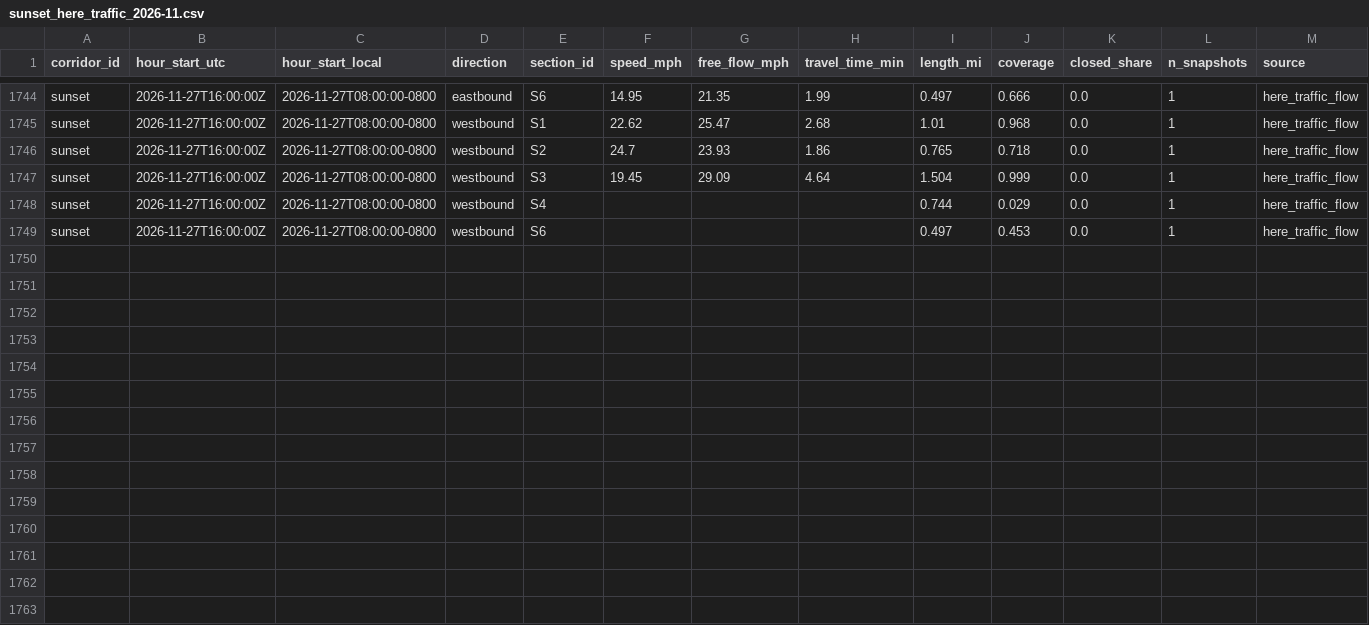
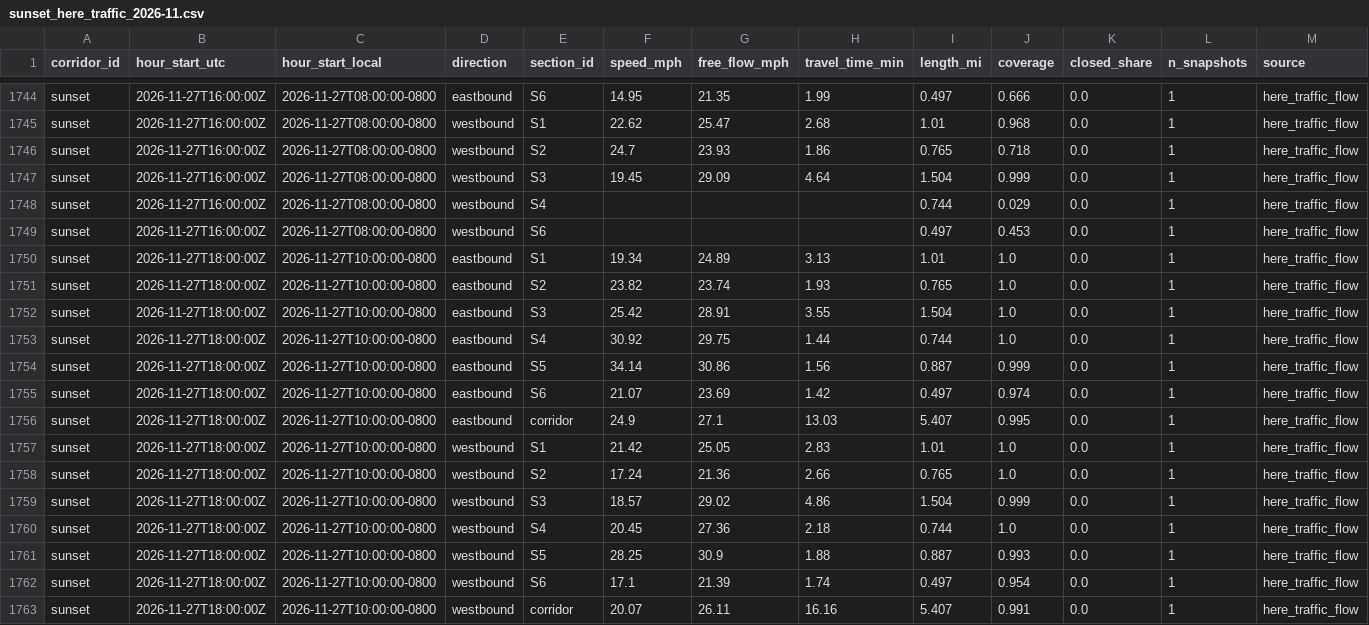
Before and after one commit to here/aviary, a CSV file: data/corridors/sunset/traffic/sunset_here_traffic_2026-11.csv, drawn as a sheet; only a part is shown, gaps mark what is left out; the diff names each change by its address in the sheet, - before the commit and + after, or states it on an @@ line.

```diff
--- a/data/corridors/sunset/traffic/sunset_here_traffic_2026-11.csv
+++ b/data/corridors/sunset/traffic/sunset_here_traffic_2026-11.csv
+row 1750: sunset | 2026-11-27T18:00:00Z | 2026-11-27T10:00:00-0800 | eastbound | S1 | 19.34 | 24.89 | 3.13 | 1.01 | 1.0 | 0.0 | 1 | here_traffic_flow
+row 1751: sunset | 2026-11-27T18:00:00Z | 2026-11-27T10:00:00-0800 | eastbound | S2 | 23.82 | 23.74 | 1.93 | 0.765 | 1.0 | 0.0 | 1 | here_traffic_flow
+row 1752: sunset | 2026-11-27T18:00:00Z | 2026-11-27T10:00:00-0800 | eastbound | S3 | 25.42 | 28.91 | 3.55 | 1.504 | 1.0 | 0.0 | 1 | here_traffic_flow
+row 1753: sunset | 2026-11-27T18:00:00Z | 2026-11-27T10:00:00-0800 | eastbound | S4 | 30.92 | 29.75 | 1.44 | 0.744 | 1.0 | 0.0 | 1 | here_traffic_flow
+row 1754: sunset | 2026-11-27T18:00:00Z | 2026-11-27T10:00:00-0800 | eastbound | S5 | 34.14 | 30.86 | 1.56 | 0.887 | 0.999 | 0.0 | 1 | here_traffic_flow
+row 1755: sunset | 2026-11-27T18:00:00Z | 2026-11-27T10:00:00-0800 | eastbound | S6 | 21.07 | 23.69 | 1.42 | 0.497 | 0.974 | 0.0 | 1 | here_traffic_flow
+row 1756: sunset | 2026-11-27T18:00:00Z | 2026-11-27T10:00:00-0800 | eastbound | corridor | 24.9 | 27.1 | 13.03 | 5.407 | 0.995 | 0.0 | 1 | here_traffic_flow
+row 1757: sunset | 2026-11-27T18:00:00Z | 2026-11-27T10:00:00-0800 | westbound | S1 | 21.42 | 25.05 | 2.83 | 1.01 | 1.0 | 0.0 | 1 | here_traffic_flow
+row 1758: sunset | 2026-11-27T18:00:00Z | 2026-11-27T10:00:00-0800 | westbound | S2 | 17.24 | 21.36 | 2.66 | 0.765 | 1.0 | 0.0 | 1 | here_traffic_flow
+row 1759: sunset | 2026-11-27T18:00:00Z | 2026-11-27T10:00:00-0800 | westbound | S3 | 18.57 | 29.02 | 4.86 | 1.504 | 0.999 | 0.0 | 1 | here_traffic_flow
+row 1760: sunset | 2026-11-27T18:00:00Z | 2026-11-27T10:00:00-0800 | westbound | S4 | 20.45 | 27.36 | 2.18 | 0.744 | 1.0 | 0.0 | 1 | here_traffic_flow
+row 1761: sunset | 2026-11-27T18:00:00Z | 2026-11-27T10:00:00-0800 | westbound | S5 | 28.25 | 30.9 | 1.88 | 0.887 | 0.993 | 0.0 | 1 | here_traffic_flow
+row 1762: sunset | 2026-11-27T18:00:00Z | 2026-11-27T10:00:00-0800 | westbound | S6 | 17.1 | 21.39 | 1.74 | 0.497 | 0.954 | 0.0 | 1 | here_traffic_flow
+row 1763: sunset | 2026-11-27T18:00:00Z | 2026-11-27T10:00:00-0800 | westbound | corridor | 20.07 | 26.11 | 16.16 | 5.407 | 0.991 | 0.0 | 1 | here_traffic_flow
```
Also changed, not shown: data/corridors/hollywood/observed/hollywood_observed_2026-11.csv, data/corridors/sunset/observed/sunset_focus_traversals_2026-11.csv, 20 other files.
